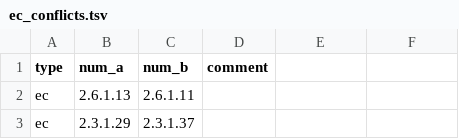
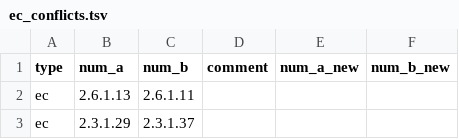
Before and after one commit to jotech/gapseq, a TSV file: dat/ec_conflicts.tsv, drawn as a sheet; only a part is shown; the diff names each change by its address in the sheet, - before the commit and + after, or states it on an @@ line.

```diff
--- a/dat/ec_conflicts.tsv
+++ b/dat/ec_conflicts.tsv
-E1: (empty)
+E1: num_a_new
-F1: (empty)
+F1: num_b_new
```
Also changed, not shown: dat/seed_Enzyme_Class_Reactions_Aliases_unique_edited.tsv.
